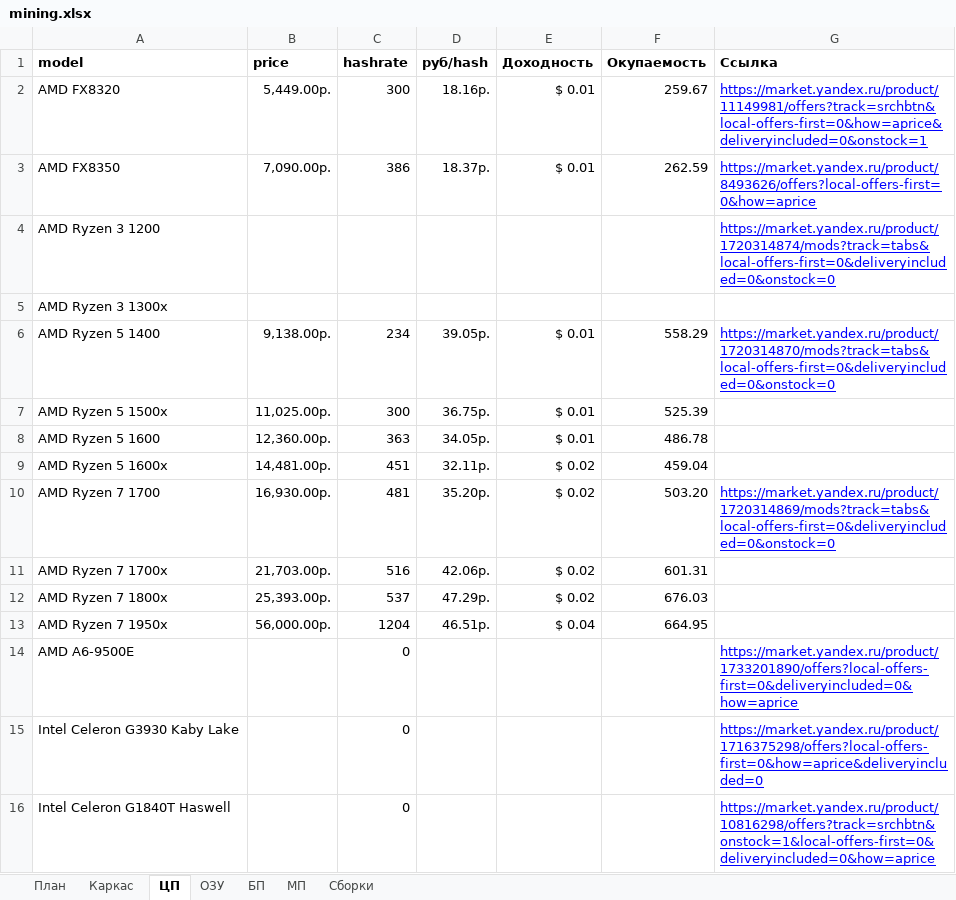
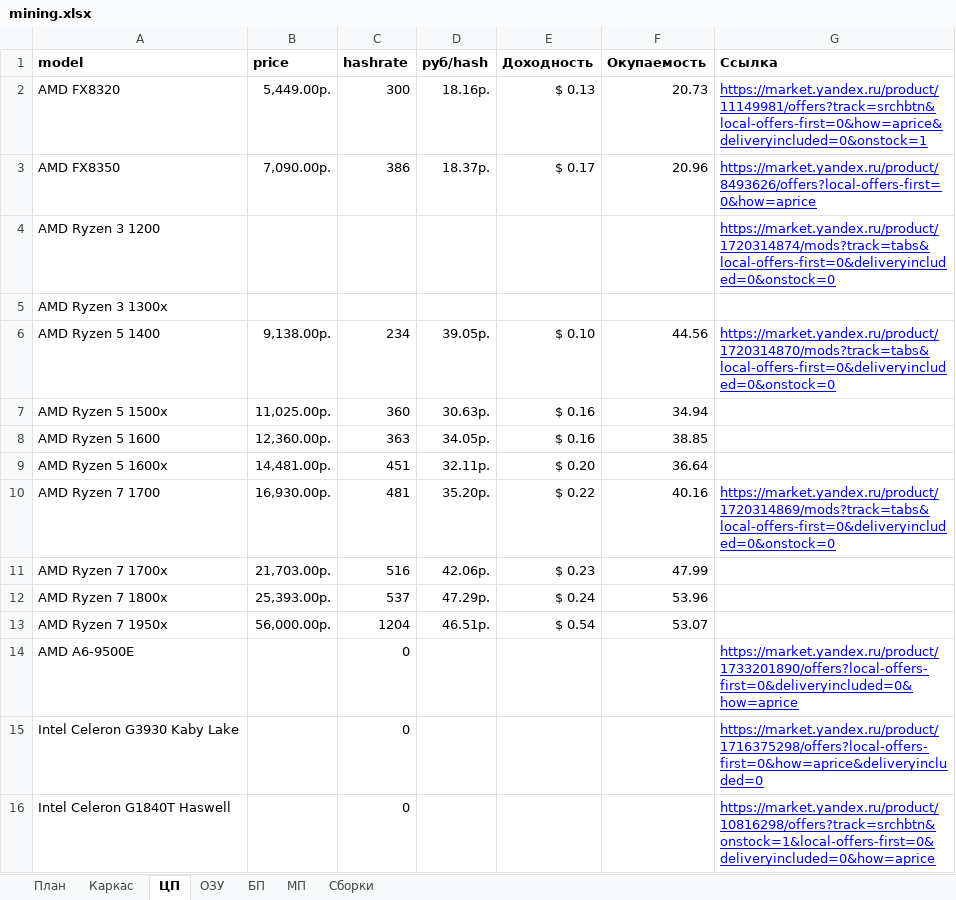
Before and after one commit to Pashted/nicehash-calc, an Excel workbook: mining.xlsx, sheet ЦП, drawn as a sheet; values as stored, in another font and other column widths than the file's, no borders; conditional formats not drawn; the diff names each change by its address in the sheet, - before the commit and + after, or states it on an @@ line.

```diff
--- a/mining.xlsx (sheet ЦП)
+++ b/mining.xlsx (sheet ЦП)
-E2 (Доходность): $ 0.01
+E2 (Доходность): $ 0.13
-F2 (Окупаемость): 259.67
+F2 (Окупаемость): 20.73
-E3 (Доходность): $ 0.01
+E3 (Доходность): $ 0.17
-F3 (Окупаемость): 262.59
+F3 (Окупаемость): 20.96
-E6 (Доходность): $ 0.01
+E6 (Доходность): $ 0.10
-F6 (Окупаемость): 558.29
+F6 (Окупаемость): 44.56
-C7 (hashrate): 300
+C7 (hashrate): 360
-D7 (руб/hash): 36.75р.
+D7 (руб/hash): 30.63р.
-E7:E8 (Доходность): $ 0.01
+E7:E8 (Доходность): $ 0.16
-F7 (Окупаемость): 525.39
+F7 (Окупаемость): 34.94
-F8 (Окупаемость): 486.78
+F8 (Окупаемость): 38.85
-E9 (Доходность): $ 0.02
+E9 (Доходность): $ 0.20
-F9 (Окупаемость): 459.04
+F9 (Окупаемость): 36.64
-E10 (Доходность): $ 0.02
+E10 (Доходность): $ 0.22
-F10 (Окупаемость): 503.20
+F10 (Окупаемость): 40.16
-E11 (Доходность): $ 0.02
+E11 (Доходность): $ 0.23
-F11 (Окупаемость): 601.31
+F11 (Окупаемость): 47.99
-E12 (Доходность): $ 0.02
+E12 (Доходность): $ 0.24
-F12 (Окупаемость): 676.03
+F12 (Окупаемость): 53.96
-E13 (Доходность): $ 0.04
+E13 (Доходность): $ 0.54
-F13 (Окупаемость): 664.95
+F13 (Окупаемость): 53.07
```
Also changed, not shown: sheet План, sheet Сборки, formulas that keep their value, hidden cells, charts or pictures.
